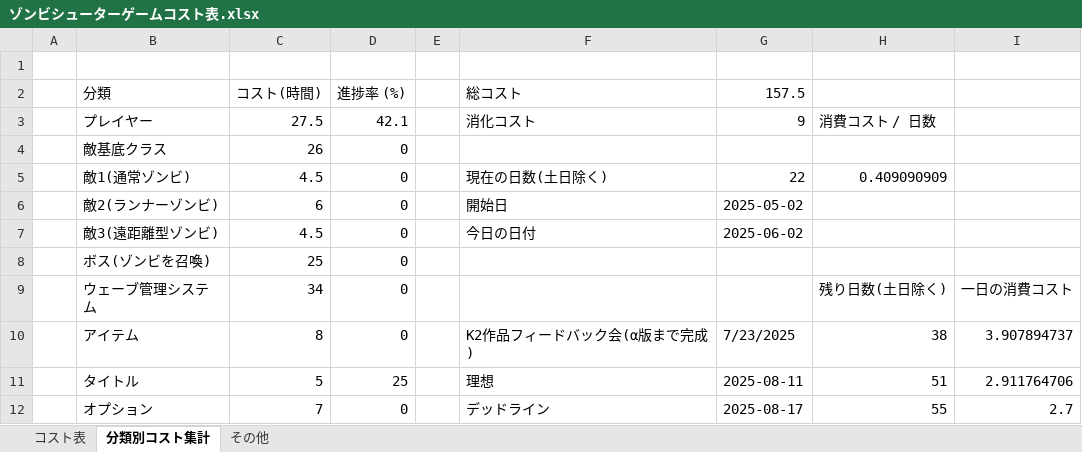
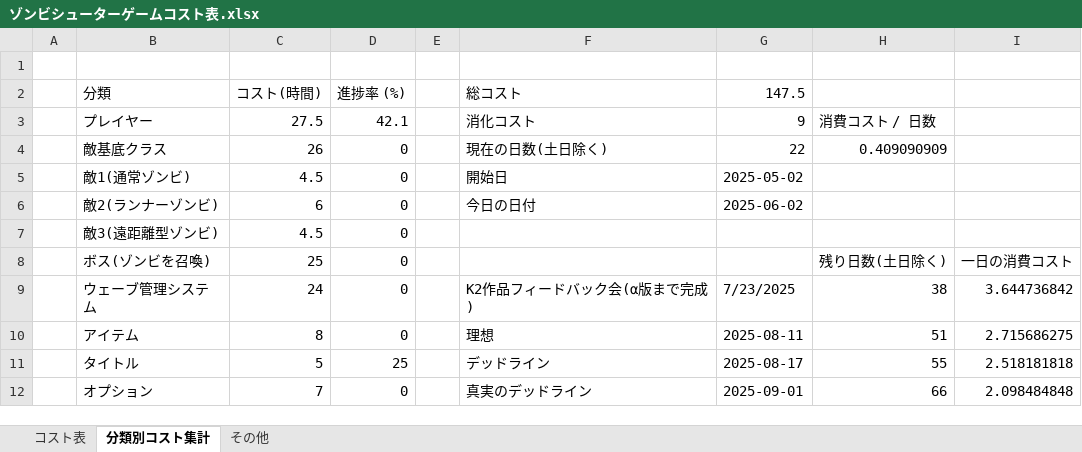
Before and after one commit to meronpanun/MyGame3D2, an Excel workbook: ゾンビシューターゲームコスト表.xlsx, sheet 分類別コスト集計, drawn as a sheet; only a part is shown; values as stored, in another font and other column widths than the file's, no cell formats; the diff covers the shown part only; the diff names each change by its address in the sheet, - before the commit and + after, or states it on an @@ line.

Commit message:
up
コスト表更新

```diff
--- a/ゾンビシューターゲームコスト表.xlsx (sheet 分類別コスト集計)
+++ b/ゾンビシューターゲームコスト表.xlsx (sheet 分類別コスト集計)
-G2: 157.5
+G2: 147.5
-F4 (総コスト): (empty)
+F4 (総コスト): 現在の日数(土日除く)
-G4 (147.5): (empty)
+G4 (147.5): 22
-H4: (empty)
+H4: 0.409090909
-F5 (総コスト): 現在の日数(土日除く)
+F5 (総コスト): 開始日
-G5 (147.5): 22
+G5 (147.5): 2025-05-02
-H5: 0.409090909
+H5: (empty)
-F6 (総コスト): 開始日
+F6 (総コスト): 今日の日付
-G6 (147.5): 2025-05-02
+G6 (147.5): 2025-06-02
-F7 (総コスト): 今日の日付
+F7 (総コスト): (empty)
-G7 (147.5): 2025-06-02
+G7 (147.5): (empty)
-H8: (empty)
+H8: 残り日数(土日除く)
-I8: (empty)
+I8: 一日の消費コスト
-C9 (コスト(時間)): 34
+C9 (コスト(時間)): 24
-F9 (総コスト): (empty)
+F9 (総コスト): K2作品フィードバック会(α版まで完成)
-G9 (147.5): (empty)
+G9 (147.5): 7/23/2025
-H9: 残り日数(土日除く)
+H9: 38
-I9: 一日の消費コスト
+I9: 3.644736842
-F10 (総コスト): K2作品フィードバック会(α版まで完成)
+F10 (総コスト): 理想
-G10 (147.5): 7/23/2025
+G10 (147.5): 2025-08-11
-H10: 38
+H10: 51
-I10: 3.907894737
+I10: 2.715686275
-F11 (総コスト): 理想
+F11 (総コスト): デッドライン
-G11 (147.5): 2025-08-11
+G11 (147.5): 2025-08-17
-H11: 51
+H11: 55
-I11: 2.911764706
+I11: 2.518181818
-F12 (総コスト): デッドライン
+F12 (総コスト): 真実のデッドライン
-G12 (147.5): 2025-08-17
+G12 (147.5): 2025-09-01
-H12: 55
+H12: 66
-I12: 2.7
+I12: 2.098484848
```
Also changed, not shown: 1 added row, 2 removed rows and 12 edited cells elsewhere in this sheet, sheet コスト表, cell formats.
